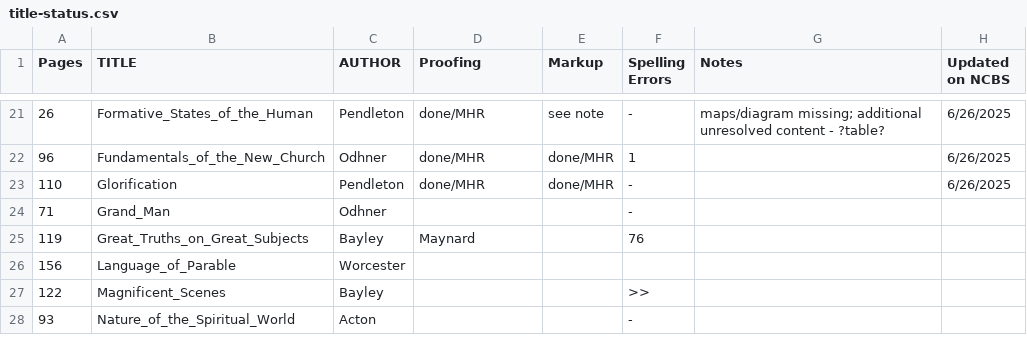
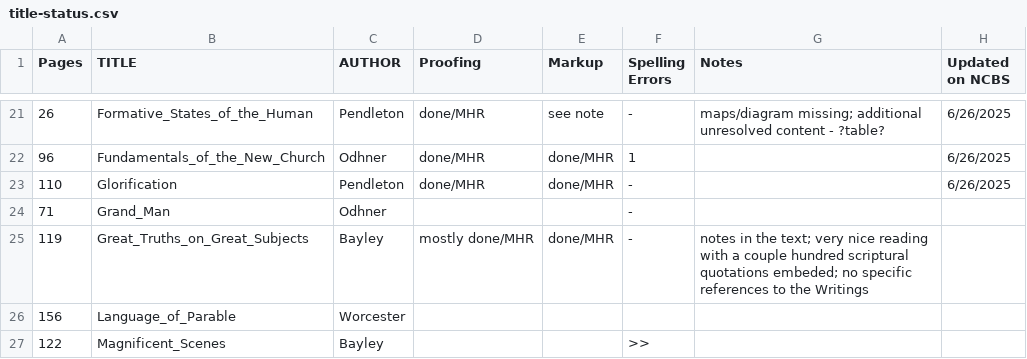
Before and after one commit to New-Christian-Bible-Study/swedenborg-collateral-literature, a CSV file: docs/title-status.csv, drawn as a sheet; only a part is shown, gaps mark what is left out; the shorter side is filled out with more unchanged rows.

```diff
--- a/docs/title-status.csv
+++ b/docs/title-status.csv
@@ -24,3 +24,3 @@ Pages,TITLE,AUTHOR,Proofing,Markup,Spelling Errors,Notes,Updated on NCBS
 71,Grand_Man,Odhner,,,-,,
-119,Great_Truths_on_Great_Subjects,Bayley,Maynard,,76,,
+119,Great_Truths_on_Great_Subjects,Bayley,mostly done/MHR,done/MHR,-,notes in the text; very nice reading with a couple hundred scriptural quotations embeded; no specific references to the Writings,
 156,Language_of_Parable,Worcester,,,,,
```
Also changed, not shown: 1 other file.
